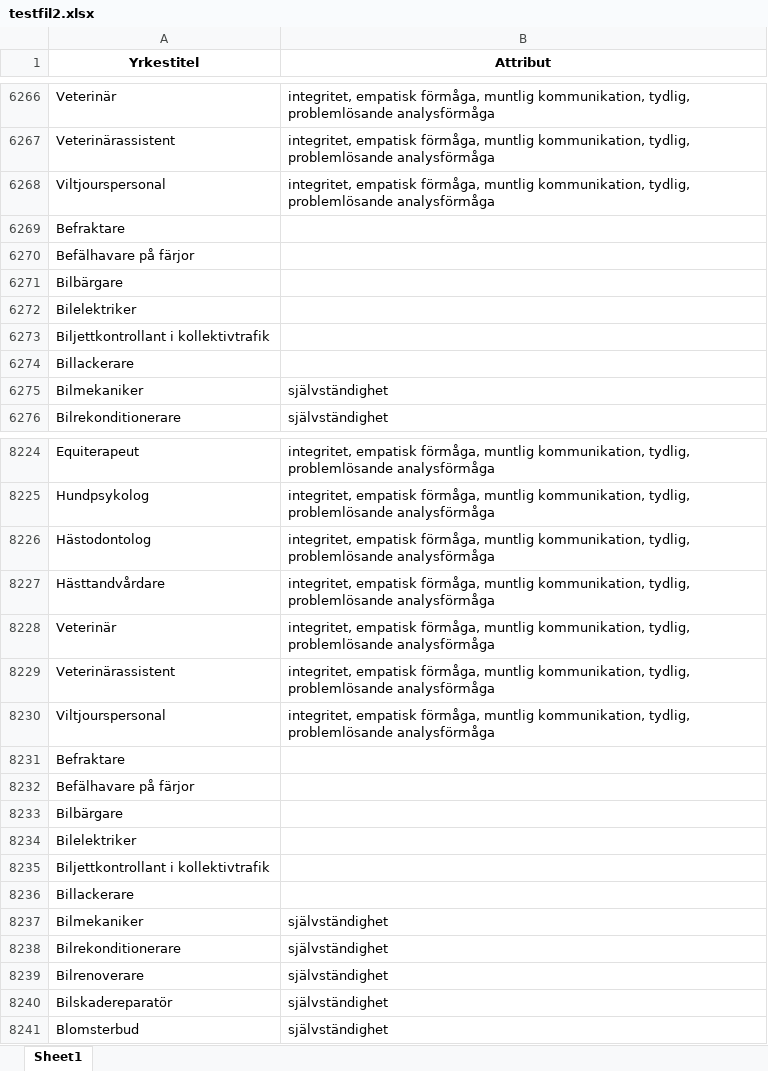
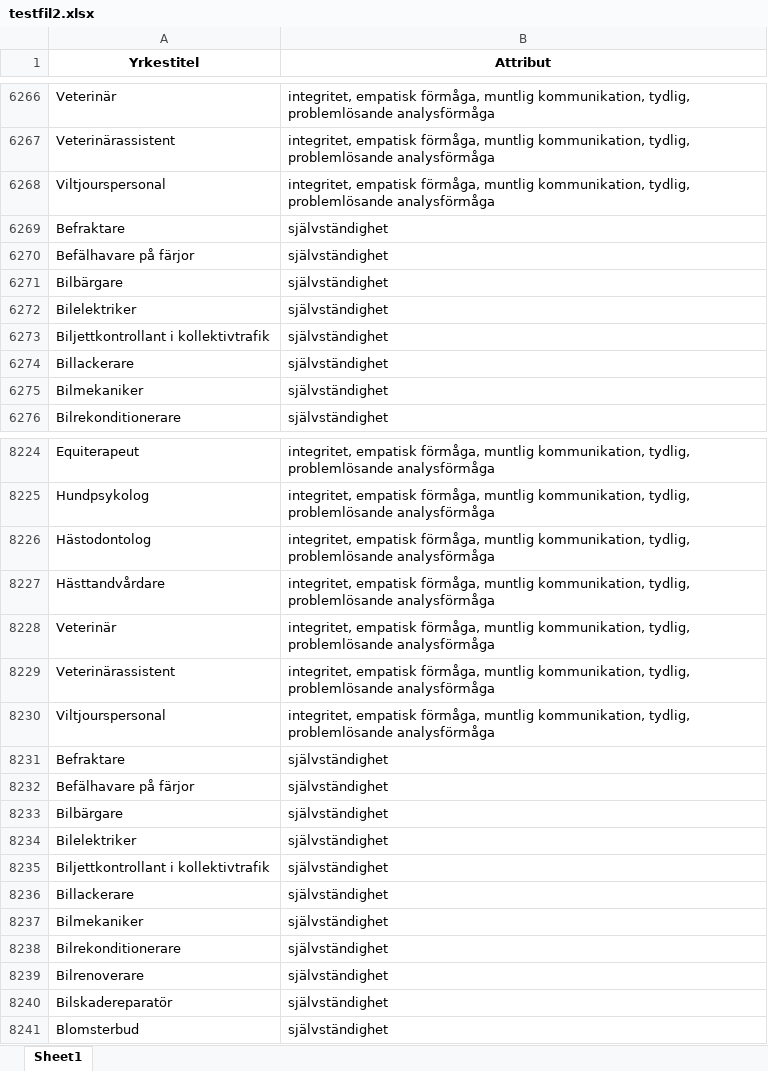
Before and after one commit to iiisc/Examensarbete, an Excel workbook: testfil2.xlsx, sheet Sheet1, drawn as a sheet; only a part is shown, gaps mark what is left out; values as stored, in another font and other column widths than the file's, no borders; the diff covers the shown part only; the diff names each change by its address in the sheet, - before the commit and + after, or states it on an @@ line.

```diff
--- a/testfil2.xlsx (sheet Sheet1)
+++ b/testfil2.xlsx (sheet Sheet1)
-B6269:B6274 (Attribut): (empty)
+B6269:B6274 (Attribut): självständighet
-B8231:B8236 (Attribut): (empty)
+B8231:B8236 (Attribut): självständighet
```
Also changed, not shown: 18 edited cells elsewhere in this sheet, 4 other files.
